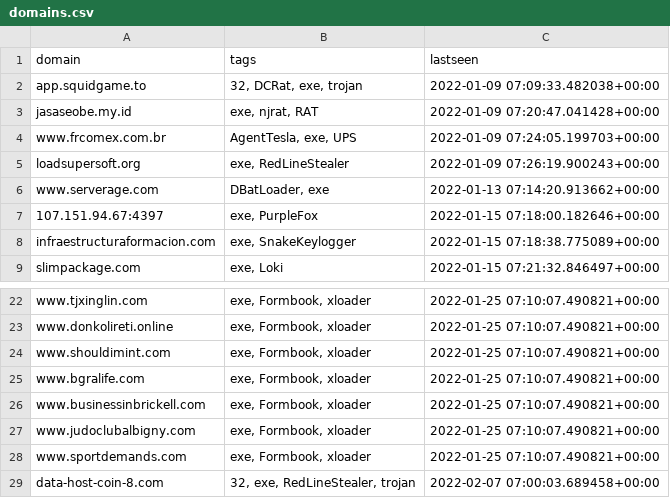
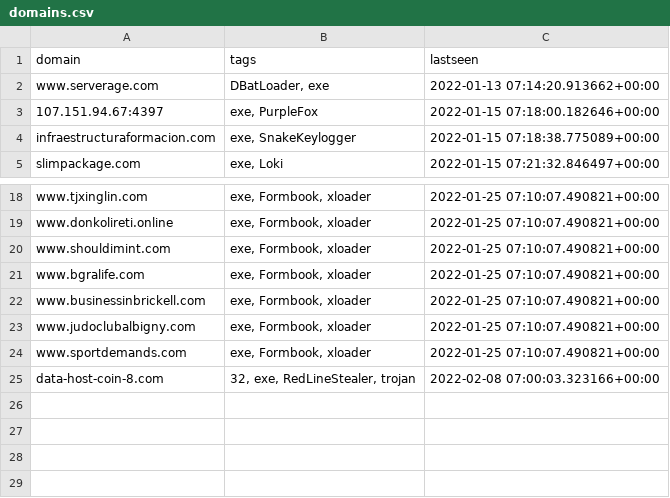
Before and after one commit to ConnectWise-Software/ConnectWise-CRU, a CSV file: domains.csv, drawn as a sheet; only a part is shown, gaps mark what is left out.

```diff
--- a/domains.csv
+++ b/domains.csv
@@ -1,6 +1,2 @@
 "domain","tags","lastseen"
-"app.squidgame.to","32, DCRat, exe, trojan","2022-01-09 07:09:33.482038+00:00"
-"jasaseobe.my.id","exe, njrat, RAT","2022-01-09 07:20:47.041428+00:00"
-"www.frcomex.com.br","AgentTesla, exe, UPS","2022-01-09 07:24:05.199703+00:00"
-"loadsupersoft.org","exe, RedLineStealer","2022-01-09 07:26:19.900243+00:00"
 "www.serverage.com","DBatLoader, exe","2022-01-13 07:14:20.913662+00:00"
@@ -28,2 +24,2 @@
 "www.sportdemands.com","exe, Formbook, xloader","2022-01-25 07:10:07.490821+00:00"
-"data-host-coin-8.com","32, exe, RedLineStealer, trojan","2022-02-07 07:00:03.689458+00:00"
+"data-host-coin-8.com","32, exe, RedLineStealer, trojan","2022-02-08 07:00:03.323166+00:00"
```
Also changed, not shown: ips.csv, 14 other files.
